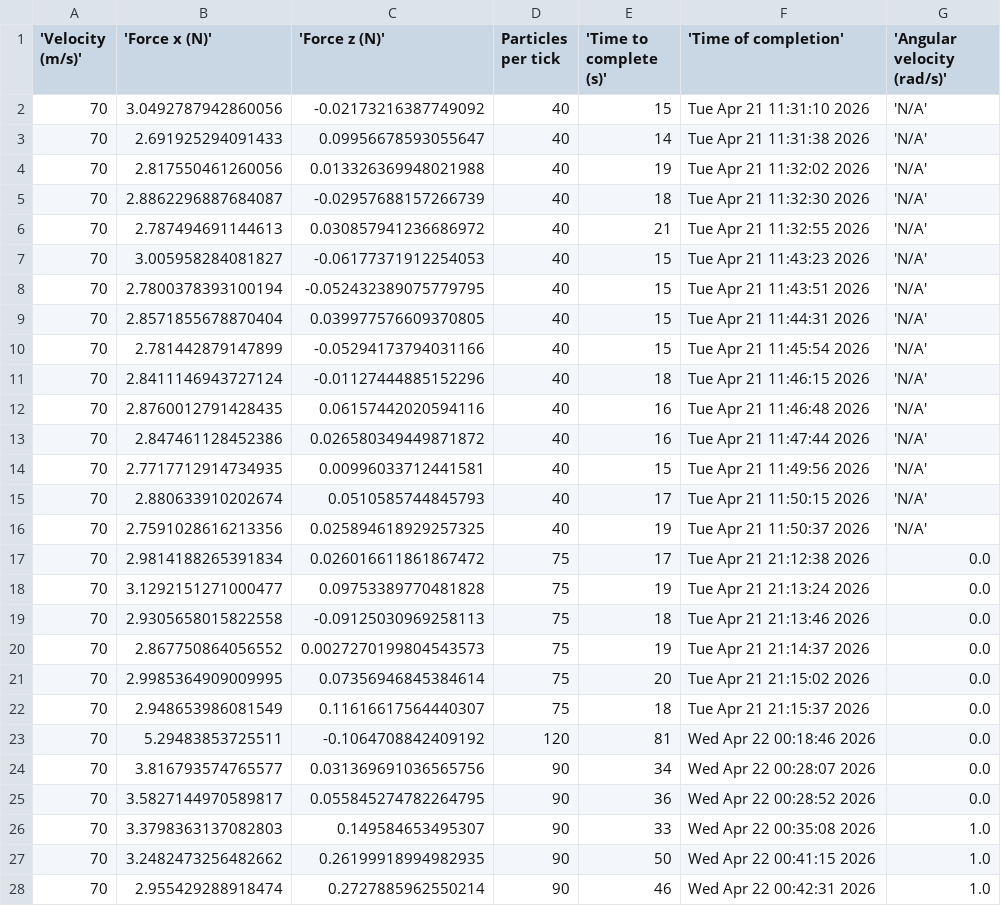
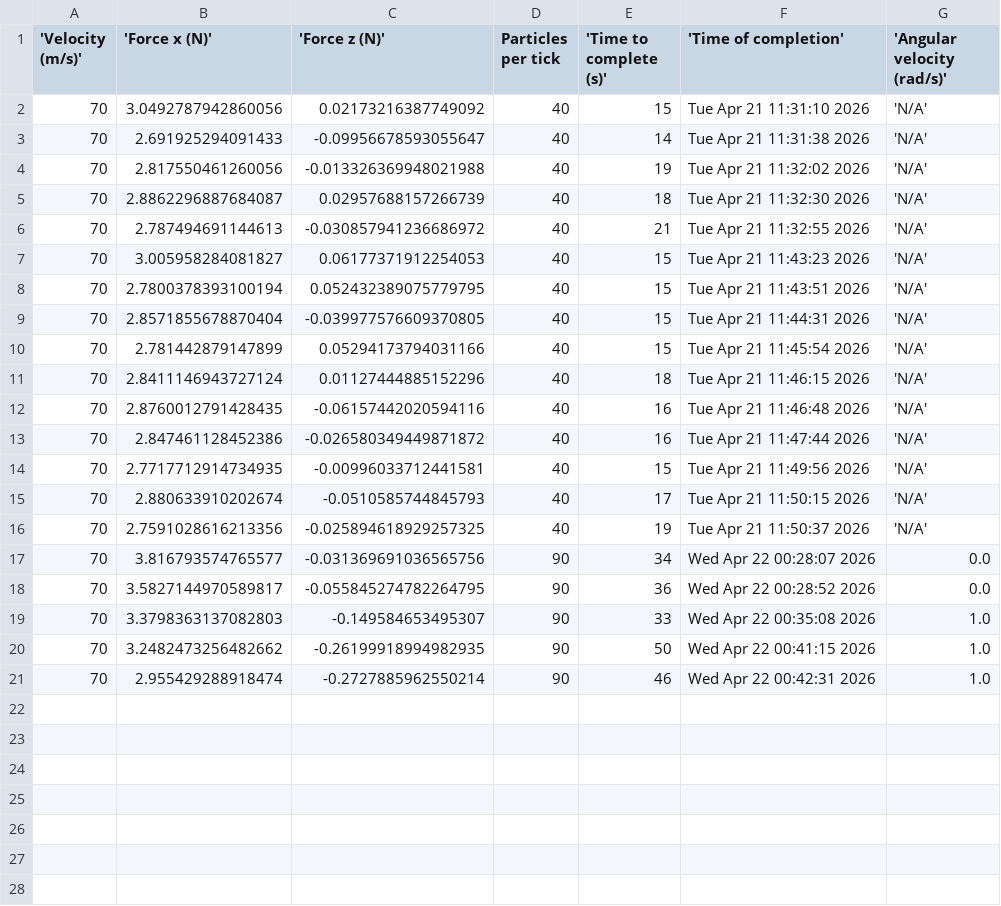
Before and after one commit to BruhddyTheThird/ProfCPisGoatedLib, a CSV file: Final Project/force_output.csv, drawn as a sheet.

Commit message:
fix errant data

```diff
--- a/Final Project/force_output.csv
+++ b/Final Project/force_output.csv
@@ -1,28 +1,21 @@
 'Velocity (m/s)', 'Force x (N)', 'Force z (N)', "Particles per tick", 'Time to complete (s)', 'Time of completion','Angular velocity (rad/s)'
-70,3.0492787942860056,-0.02173216387749092,40,15,Tue Apr 21 11:31:10 2026, 'N/A'
-70,2.691925294091433,0.09956678593055647,40,14,Tue Apr 21 11:31:38 2026,'N/A'
-70,2.817550461260056,0.013326369948021988,40,19,Tue Apr 21 11:32:02 2026,'N/A'
-70,2.8862296887684087,-0.02957688157266739,40,18,Tue Apr 21 11:32:30 2026,'N/A'
-70,2.787494691144613,0.030857941236686972,40,21,Tue Apr 21 11:32:55 2026,'N/A'
-70,3.005958284081827,-0.06177371912254053,40,15,Tue Apr 21 11:43:23 2026,'N/A'
-70,2.7800378393100194,-0.052432389075779795,40,15,Tue Apr 21 11:43:51 2026,'N/A'
-70,2.8571855678870404,0.039977576609370805,40,15,Tue Apr 21 11:44:31 2026,'N/A'
-70,2.781442879147899,-0.05294173794031166,40,15,Tue Apr 21 11:45:54 2026,'N/A'
-70,2.8411146943727124,-0.01127444885152296,40,18,Tue Apr 21 11:46:15 2026,'N/A'
-70,2.8760012791428435,0.06157442020594116,40,16,Tue Apr 21 11:46:48 2026,'N/A'
-70,2.847461128452386,0.026580349449871872,40,16,Tue Apr 21 11:47:44 2026,'N/A'
-70,2.7717712914734935,0.00996033712441581,40,15,Tue Apr 21 11:49:56 2026,'N/A'
-70,2.880633910202674,0.0510585744845793,40,17,Tue Apr 21 11:50:15 2026,'N/A'
-70,2.7591028616213356,0.025894618929257325,40,19,Tue Apr 21 11:50:37 2026,'N/A'
-70,2.9814188265391834,0.026016611861867472,75,17,Tue Apr 21 21:12:38 2026,0.0
-70,3.1292151271000477,0.09753389770481828,75,19,Tue Apr 21 21:13:24 2026,0.0
-70,2.9305658015822558,-0.09125030969258113,75,18,Tue Apr 21 21:13:46 2026,0.0
-70,2.867750864056552,0.0027270199804543573,75,19,Tue Apr 21 21:14:37 2026,0.0
-70,2.9985364909009995,0.07356946845384614,75,20,Tue Apr 21 21:15:02 2026,0.0
-70,2.948653986081549,0.11616617564440307,75,18,Tue Apr 21 21:15:37 2026,0.0
-70,5.29483853725511,-0.1064708842409192,120,81,Wed Apr 22 00:18:46 2026,0.0
-70,3.816793574765577,0.031369691036565756,90,34,Wed Apr 22 00:28:07 2026,0.0
-70,3.5827144970589817,0.055845274782264795,90,36,Wed Apr 22 00:28:52 2026,0.0
-70,3.3798363137082803,0.149584653495307,90,33,Wed Apr 22 00:35:08 2026,1.0
-70,3.2482473256482662,0.26199918994982935,90,50,Wed Apr 22 00:41:15 2026,1.0
-70,2.955429288918474,0.2727885962550214,90,46,Wed Apr 22 00:42:31 2026,1.0
+70,3.0492787942860056,0.02173216387749092,40,15,Tue Apr 21 11:31:10 2026, 'N/A'
+70,2.691925294091433,-0.09956678593055647,40,14,Tue Apr 21 11:31:38 2026,'N/A'
+70,2.817550461260056,-0.013326369948021988,40,19,Tue Apr 21 11:32:02 2026,'N/A'
+70,2.8862296887684087,0.02957688157266739,40,18,Tue Apr 21 11:32:30 2026,'N/A'
+70,2.787494691144613,-0.030857941236686972,40,21,Tue Apr 21 11:32:55 2026,'N/A'
+70,3.005958284081827,0.06177371912254053,40,15,Tue Apr 21 11:43:23 2026,'N/A'
+70,2.7800378393100194,0.052432389075779795,40,15,Tue Apr 21 11:43:51 2026,'N/A'
+70,2.8571855678870404,-0.039977576609370805,40,15,Tue Apr 21 11:44:31 2026,'N/A'
+70,2.781442879147899,0.05294173794031166,40,15,Tue Apr 21 11:45:54 2026,'N/A'
+70,2.8411146943727124,0.01127444885152296,40,18,Tue Apr 21 11:46:15 2026,'N/A'
+70,2.8760012791428435,-0.06157442020594116,40,16,Tue Apr 21 11:46:48 2026,'N/A'
+70,2.847461128452386,-0.026580349449871872,40,16,Tue Apr 21 11:47:44 2026,'N/A'
+70,2.7717712914734935,-0.00996033712441581,40,15,Tue Apr 21 11:49:56 2026,'N/A'
+70,2.880633910202674,-0.0510585744845793,40,17,Tue Apr 21 11:50:15 2026,'N/A'
+70,2.7591028616213356,-0.025894618929257325,40,19,Tue Apr 21 11:50:37 2026,'N/A'
+70,3.816793574765577,-0.031369691036565756,90,34,Wed Apr 22 00:28:07 2026,0.0
+70,3.5827144970589817,-0.055845274782264795,90,36,Wed Apr 22 00:28:52 2026,0.0
+70,3.3798363137082803,-0.149584653495307,90,33,Wed Apr 22 00:35:08 2026,1.0
+70,3.2482473256482662,-0.26199918994982935,90,50,Wed Apr 22 00:41:15 2026,1.0
+70,2.955429288918474,-0.2727885962550214,90,46,Wed Apr 22 00:42:31 2026,1.0
```
